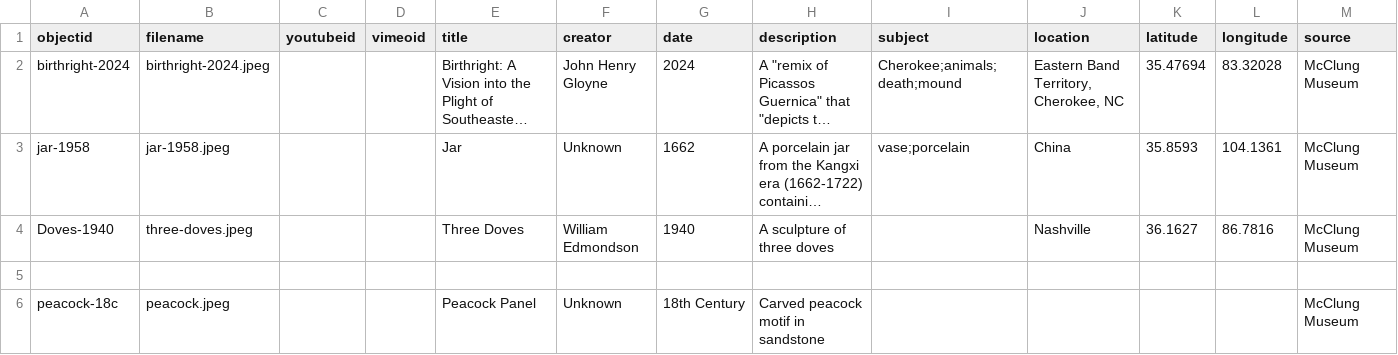
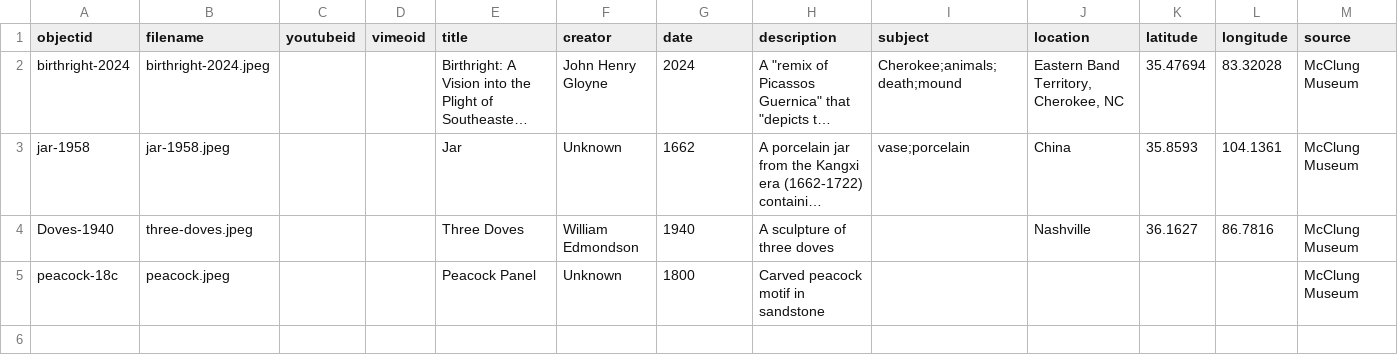
Before and after one commit to aakpah/mcclung, a CSV file: _data/McClung-Data.csv, drawn as a sheet; only a part is shown; long unchanged cells end in …; removed rows and columns are numbered as before the commit, all else as after; rows hold the shown columns only; the diff names each change by its address in the sheet, - before the commit and + after, or states it on an @@ line.

```diff
--- a/_data/McClung-Data.csv
+++ b/_data/McClung-Data.csv
-row 5: (empty)
-G5 (date): 18th Century
+G5 (date): 1800
```
Also changed, not shown: 1 other file.
